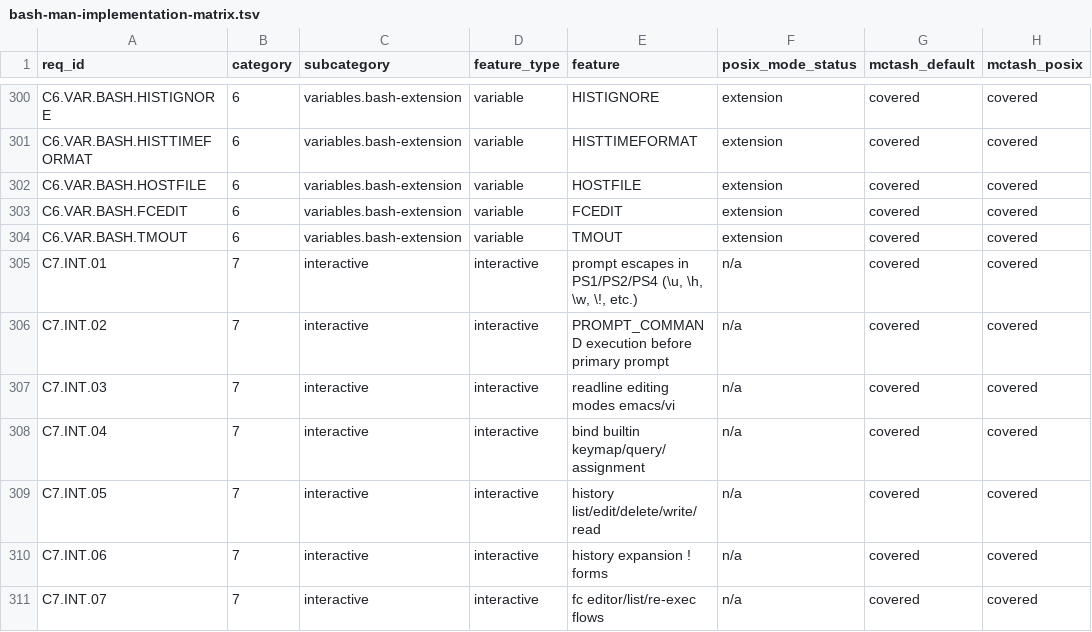
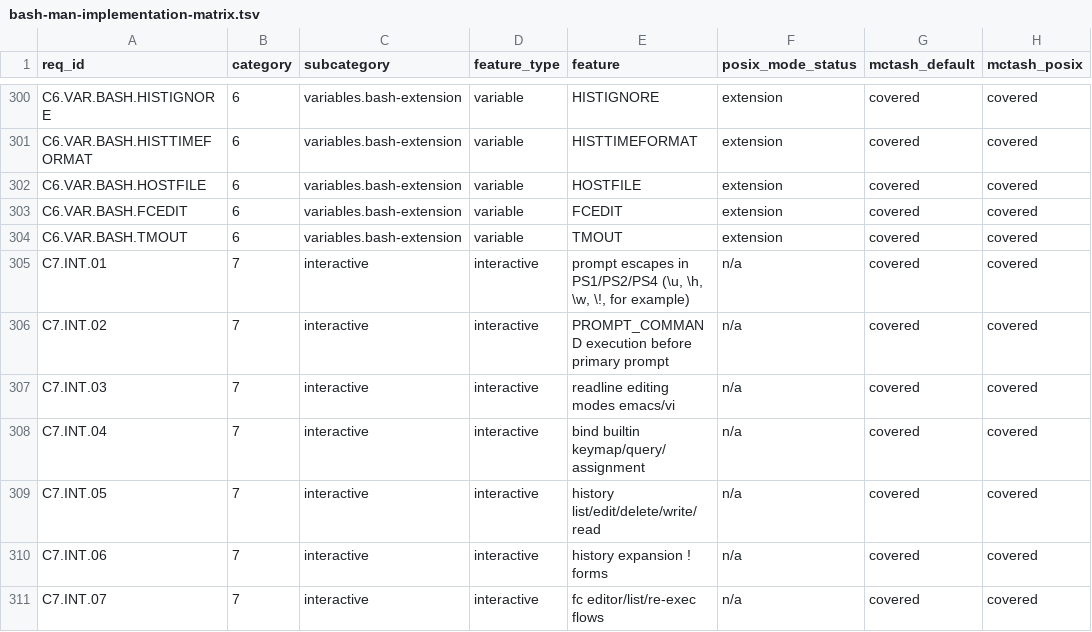
Before and after one commit to samliddicott/mcpash, a TSV file: docs/specs/bash-man-implementation-matrix.tsv, drawn as a sheet; only a part is shown, gaps mark what is left out; the diff covers the shown part only; the diff names each change by its address in the sheet, - before the commit and + after, or states it on an @@ line.

```diff
--- a/docs/specs/bash-man-implementation-matrix.tsv
+++ b/docs/specs/bash-man-implementation-matrix.tsv
-E305 (feature): …\w, \!, etc.)
+E305 (feature): …\w, \!, for example)
```
Also changed, not shown: 28 edited cells elsewhere in this file, docs/specs/bash-man-requirements.tsv, docs/specs/bash-man-strict-case-map.tsv, 7 other files.
